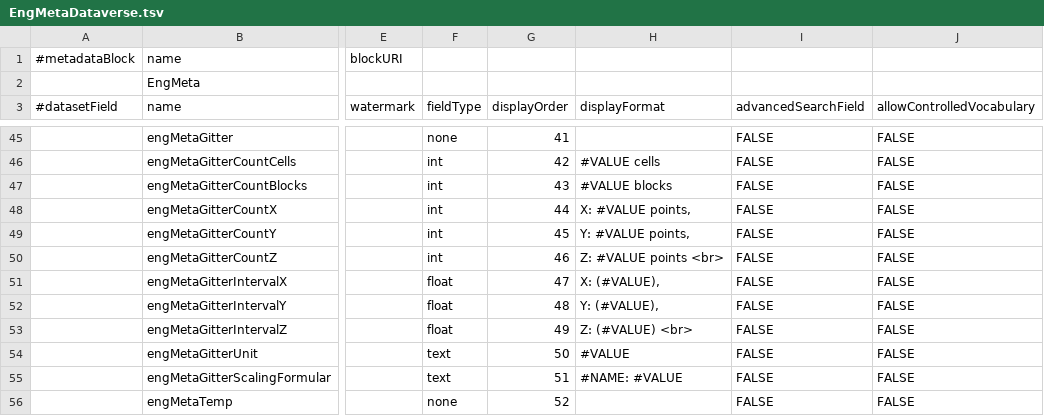
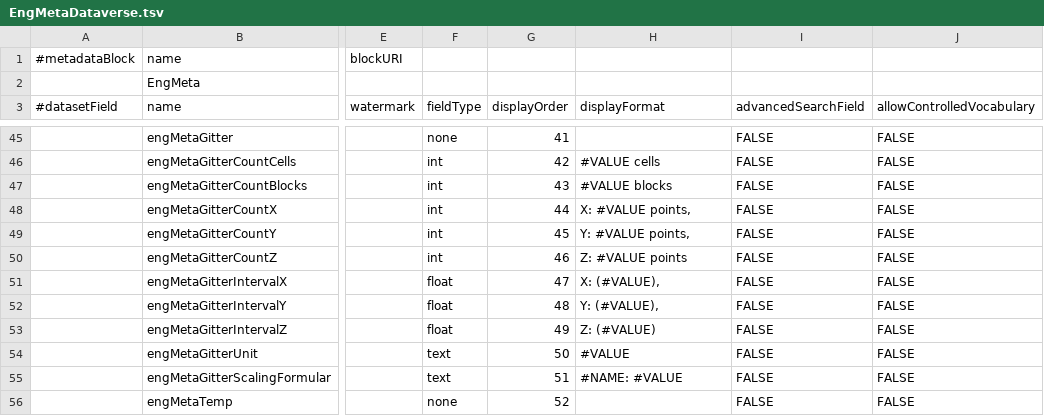
Before and after one commit to izus-fokus/darus-metadata-blocks, a TSV file: EngMetaDataverse.tsv, drawn as a sheet; only a part is shown, gaps mark what is left out; the diff names each change by its address in the sheet, - before the commit and + after, or states it on an @@ line.

Commit message:
neue schema.xml, EngMeta überarbeitet

```diff
--- a/EngMetaDataverse.tsv
+++ b/EngMetaDataverse.tsv
-H50 (displayFormat): Z: #VALUE points <br>
+H50 (displayFormat): Z: #VALUE points
-H53 (displayFormat): Z: (#VALUE) <br>
+H53 (displayFormat): Z: (#VALUE)
```
Also changed, not shown: 1 other file.
